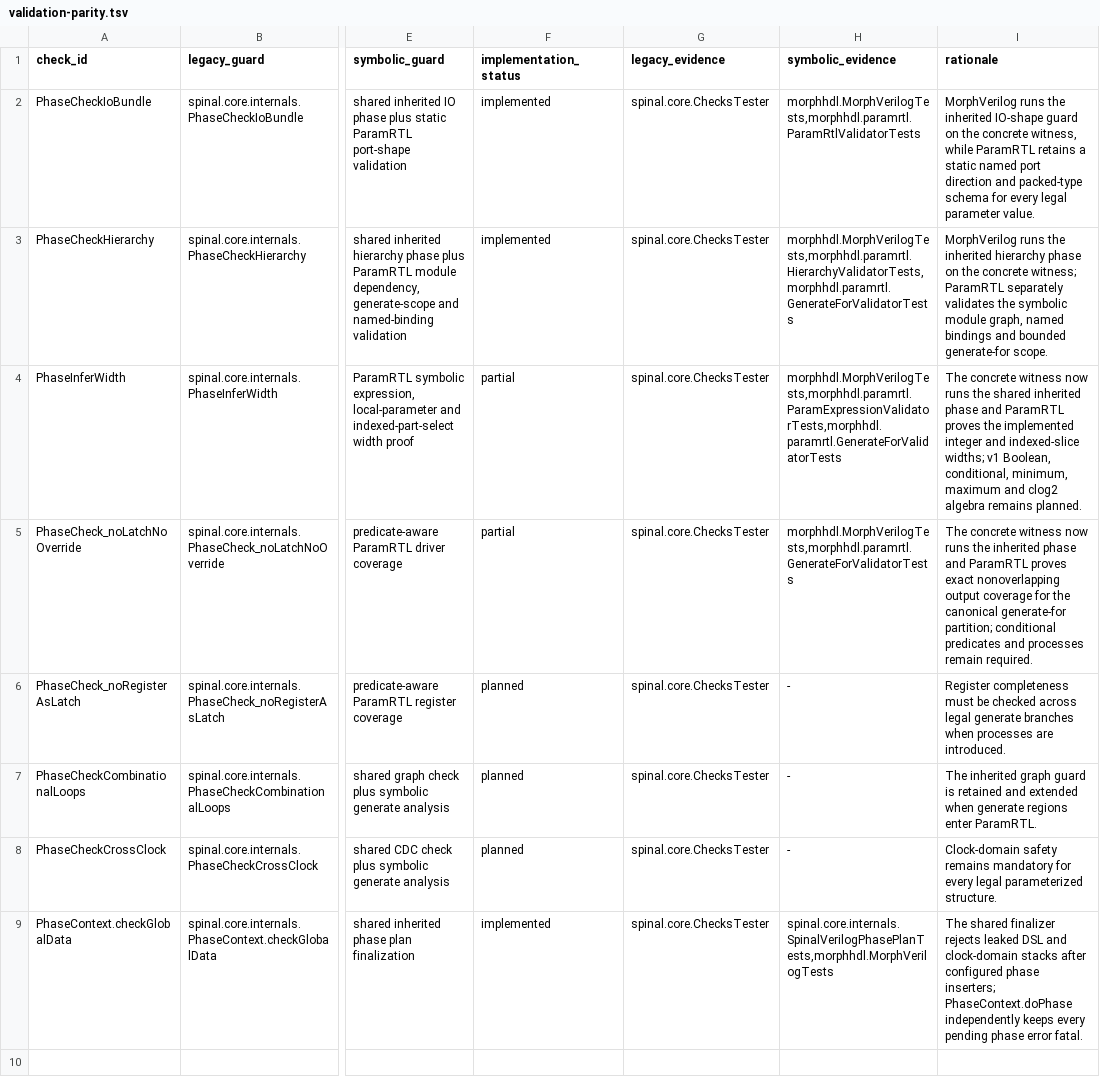
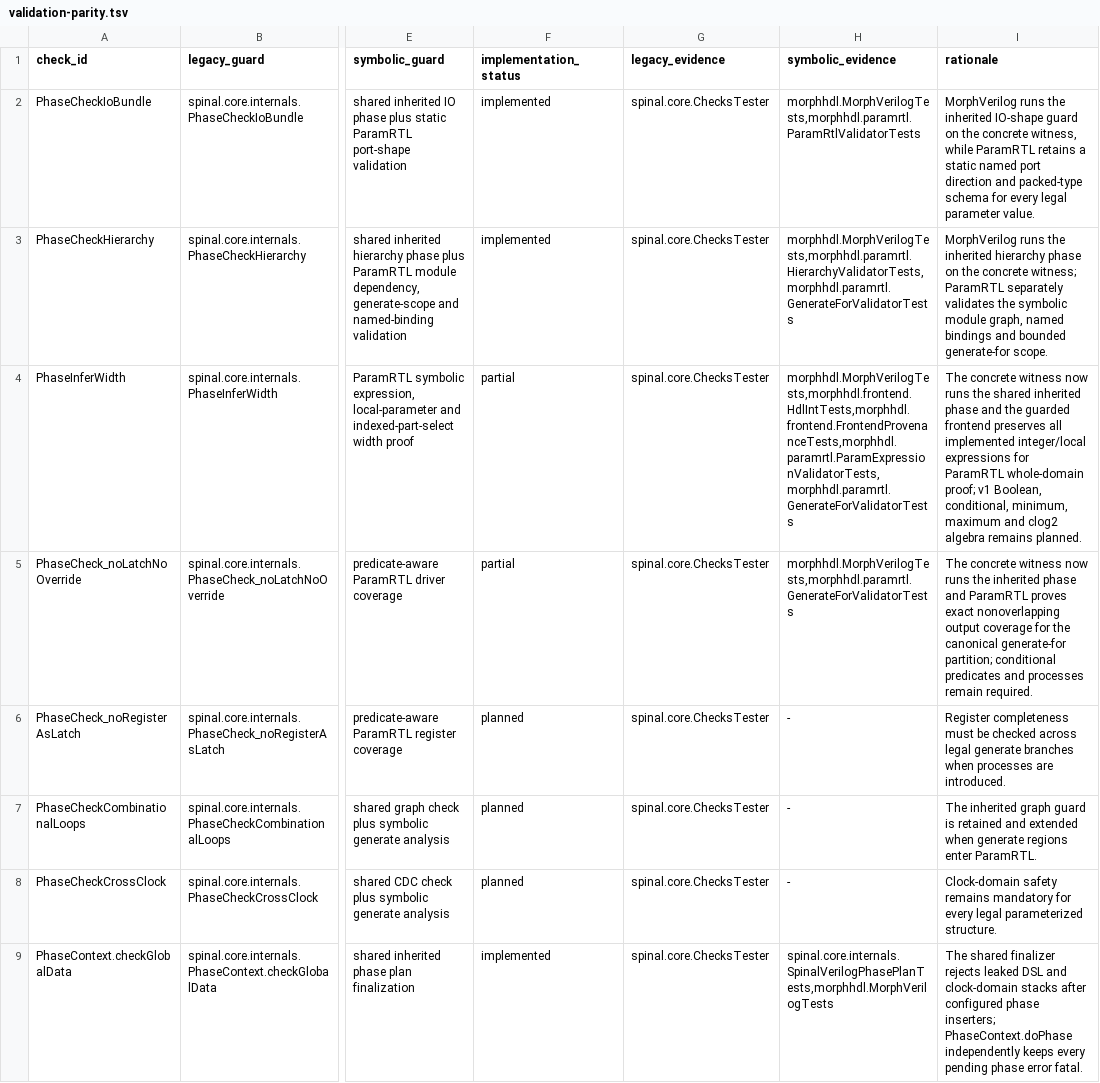
Before and after one commit to pysolvesemi/MorphHDL, a TSV file: morphhdl/contracts/validation-parity.tsv, drawn as a sheet; only a part is shown, gaps mark what is left out; the diff names each change by its address in the sheet, - before the commit and + after, or states it on an @@ line.

```diff
--- a/morphhdl/contracts/validation-parity.tsv
+++ b/morphhdl/contracts/validation-parity.tsv
-H4 (symbolic_evidence): morphhdl.MorphVerilogTests,morphhdl.paramrtl.ParamExpressionValidatorTests,morphhdl.paramrtl.GenerateForValidatorTests
+H4 (symbolic_evidence): morphhdl.MorphVerilogTests,morphhdl.frontend.HdlIntTests,morphhdl.frontend.FrontendProvenanceTests,morphhdl.paramrtl.ParamExpressionValidatorTests,morphhdl.paramrtl.GenerateForValidatorTests
-I4 (rationale): …phase and ParamRTL proves the implemented integer and indexed-slice widths; v1 Boolean,…
+I4 (rationale): …phase and the guarded frontend preserves all implemented integer/local expressions for ParamRTL whole-domain proof; v1 Boolean,…
```
Also changed, not shown: morphhdl/contracts/parameter-operators.tsv, 26 other files.
